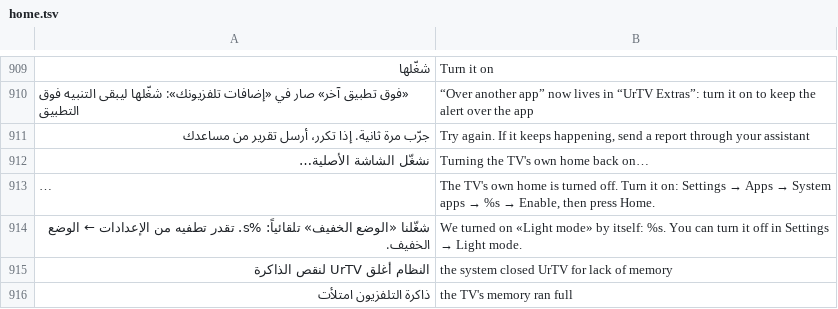
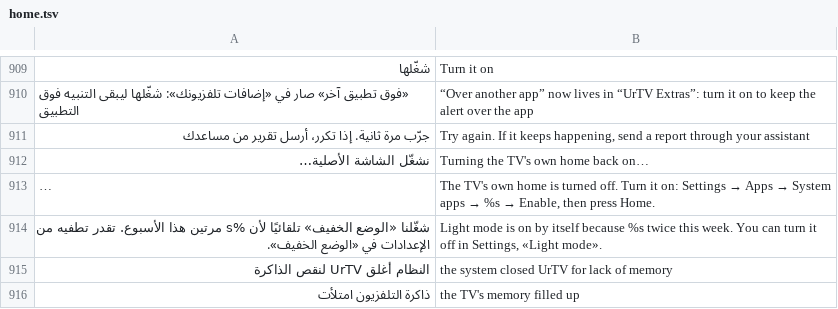
Before and after one commit to tshi-dev/UrTV, a TSV file: i18n/en/home.tsv, drawn as a sheet; only a part is shown, gaps mark what is left out; long unchanged cells end in …; the diff covers the shown part only; the diff names each change by its address in the sheet, - before the commit and + after, or states it on an @@ line.

Commit message:
4.4 beta 3: «الوضع الخفيف» automatic, the UI session's wording; the row says why
The notice: «شغّلنا «الوضع الخفيف» تلقائيًا لأن … مرتين هذا الأسبوع…» (no arrow,
tanween on the alif). The settings row on «تلقائي», while this TV's signs keep
it on: «تلقائي: شغّال الآن لأن … مرتين هذا الأسبوع», from the home
(NowPlayingProvider lite_line, same key only), asked on a thread once per
return. One set of reasons for both.

```diff
--- a/i18n/en/home.tsv
+++ b/i18n/en/home.tsv
-A914: …«الوضع الخفيف» تلقائياً: %s. تقدر تطفيه من الإعدادات ← الوضع الخفيف.
+A914: …«الوضع الخفيف» تلقائيًا لأن %s مرتين هذا الأسبوع. تقدر تطفيه من الإعدادات في «الوضع الخفيف».
@@ B914: We turned on «Light mode» by itself: %s. You can turn it off in Settings → Light mode. → Light mode is on by itself because %s twice this week. You can turn it off in Settings, «Light mode». @@
-B916: the TV's memory ran full
+B916: the TV's memory filled up
```
Also changed, not shown: 1 added row and 1 edited cell elsewhere in this file, 5 other files.
